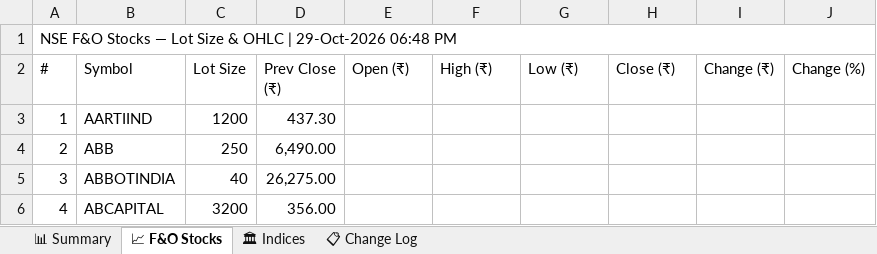
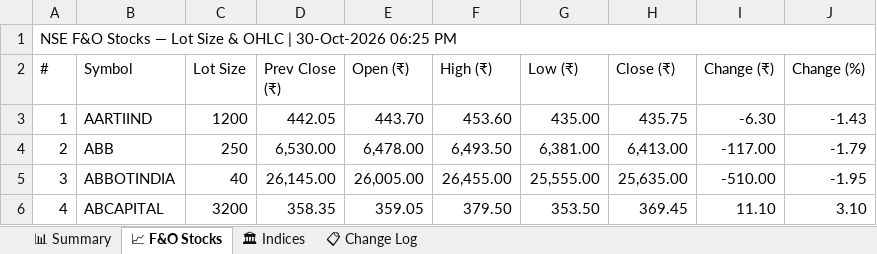
Before and after one commit to spurandhar0/nfo-lot-size-tracker, an Excel workbook: data/nfo_lot_sizes.xlsx, sheet 📈 F&O Stocks, drawn as a sheet; only a part is shown; values as stored, in another font and other column widths than the file's, no cell formats; the diff covers the shown part only; the diff names each change by its address in the sheet, - before the commit and + after, or states it on an @@ line.

```diff
--- a/data/nfo_lot_sizes.xlsx (sheet 📈 F&O Stocks)
+++ b/data/nfo_lot_sizes.xlsx (sheet 📈 F&O Stocks)
-A1 (#): …OHLC | 29-Oct-2026 06:48 PM
+A1 (#): …OHLC | 30-Oct-2026 06:25 PM
-D3 (Prev Close (₹)): 437.30
+D3 (Prev Close (₹)): 442.05
-E3 (Open (₹)): (empty)
+E3 (Open (₹)): 443.70
-F3 (High (₹)): (empty)
+F3 (High (₹)): 453.60
-G3 (Low (₹)): (empty)
+G3 (Low (₹)): 435.00
-H3 (Close (₹)): (empty)
+H3 (Close (₹)): 435.75
-I3 (Change (₹)): (empty)
+I3 (Change (₹)): -6.30
-J3 (Change (%)): (empty)
+J3 (Change (%)): -1.43
-D4 (Prev Close (₹)): 6,490.00
+D4 (Prev Close (₹)): 6,530.00
-E4 (Open (₹)): (empty)
+E4 (Open (₹)): 6,478.00
-F4 (High (₹)): (empty)
+F4 (High (₹)): 6,493.50
-G4 (Low (₹)): (empty)
+G4 (Low (₹)): 6,381.00
-H4 (Close (₹)): (empty)
+H4 (Close (₹)): 6,413.00
-I4 (Change (₹)): (empty)
+I4 (Change (₹)): -117.00
-J4 (Change (%)): (empty)
+J4 (Change (%)): -1.79
-D5 (Prev Close (₹)): 26,275.00
+D5 (Prev Close (₹)): 26,145.00
-E5 (Open (₹)): (empty)
+E5 (Open (₹)): 26,005.00
-F5 (High (₹)): (empty)
+F5 (High (₹)): 26,455.00
-G5 (Low (₹)): (empty)
+G5 (Low (₹)): 25,555.00
-H5 (Close (₹)): (empty)
+H5 (Close (₹)): 25,635.00
-I5 (Change (₹)): (empty)
+I5 (Change (₹)): -510.00
-J5 (Change (%)): (empty)
+J5 (Change (%)): -1.95
-D6 (Prev Close (₹)): 356.00
+D6 (Prev Close (₹)): 358.35
-E6 (Open (₹)): (empty)
+E6 (Open (₹)): 359.05
-F6 (High (₹)): (empty)
+F6 (High (₹)): 379.50
-G6 (Low (₹)): (empty)
+G6 (Low (₹)): 353.50
-H6 (Close (₹)): (empty)
+H6 (Close (₹)): 369.45
-I6 (Change (₹)): (empty)
+I6 (Change (₹)): 11.10
-J6 (Change (%)): (empty)
+J6 (Change (%)): 3.10
```
Also changed, not shown: 1210 edited cells elsewhere in this sheet, sheet 📊 Summary, sheet 📋 Change Log, sheet 🏛 Indices, cell formats, 1 other file.
